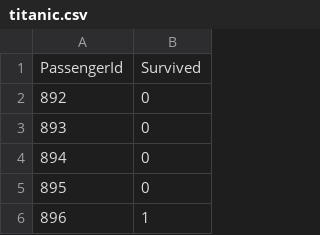
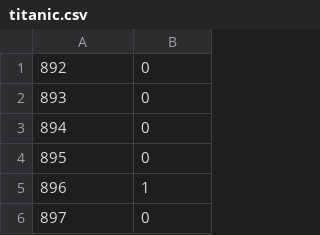
Before and after one commit to thomas-vl/dataflow-gcs-cf, a CSV file: titanic.csv, drawn as a sheet; only a part is shown; the shorter side is filled out with more unchanged rows; the diff names each change by its address in the sheet, - before the commit and + after, or states it on an @@ line.

```diff
--- a/titanic.csv
+++ b/titanic.csv
-row 1: PassengerId | Survived
```
Also changed, not shown: 2 other files.
